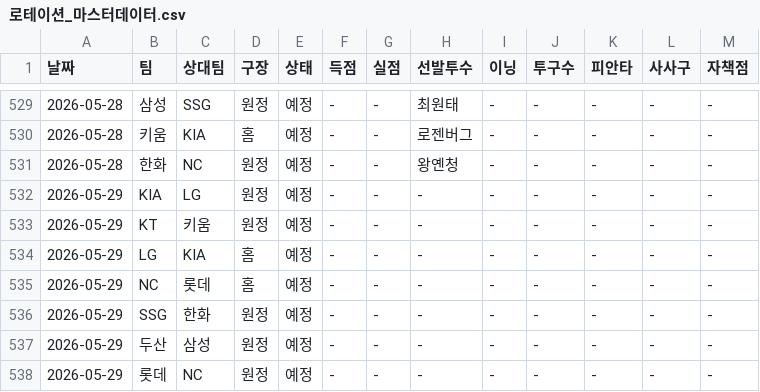
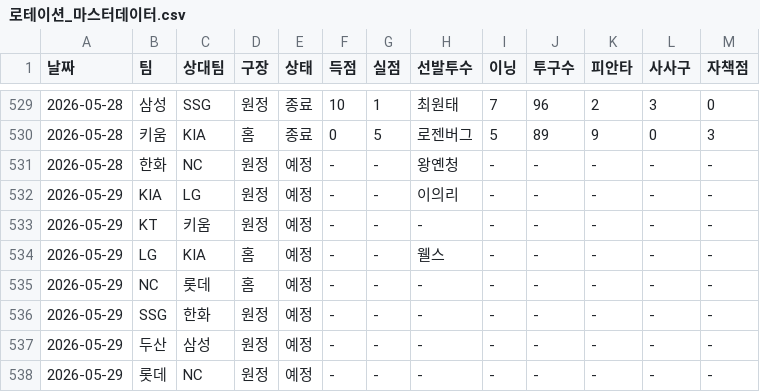
Before and after one commit to smmartworld/kbostarter, a CSV file: 로테이션_마스터데이터.csv, drawn as a sheet; only a part is shown, gaps mark what is left out; the diff covers the shown part only.

```diff
--- a/로테이션_마스터데이터.csv
+++ b/로테이션_마스터데이터.csv
@@ -529,7 +529,7 @@
-2026-05-28,삼성,SSG,원정,예정,-,-,최원태,-,-,-,-,-
-2026-05-28,키움,KIA,홈,예정,-,-,로젠버그,-,-,-,-,-
+2026-05-28,삼성,SSG,원정,종료,10,1,최원태,7,96,2,3,0
+2026-05-28,키움,KIA,홈,종료,0,5,로젠버그,5,89,9,0,3
 2026-05-28,한화,NC,원정,예정,-,-,왕옌청,-,-,-,-,-
-2026-05-29,KIA,LG,원정,예정,-,-,-,-,-,-,-,-
+2026-05-29,KIA,LG,원정,예정,-,-,이의리,-,-,-,-,-
 2026-05-29,KT,키움,원정,예정,-,-,-,-,-,-,-,-
-2026-05-29,LG,KIA,홈,예정,-,-,-,-,-,-,-,-
+2026-05-29,LG,KIA,홈,예정,-,-,웰스,-,-,-,-,-
 2026-05-29,NC,롯데,홈,예정,-,-,-,-,-,-,-,-
```
Also changed, not shown: 32 edited cells elsewhere in this file, pitcher_advanced_stats.csv.
